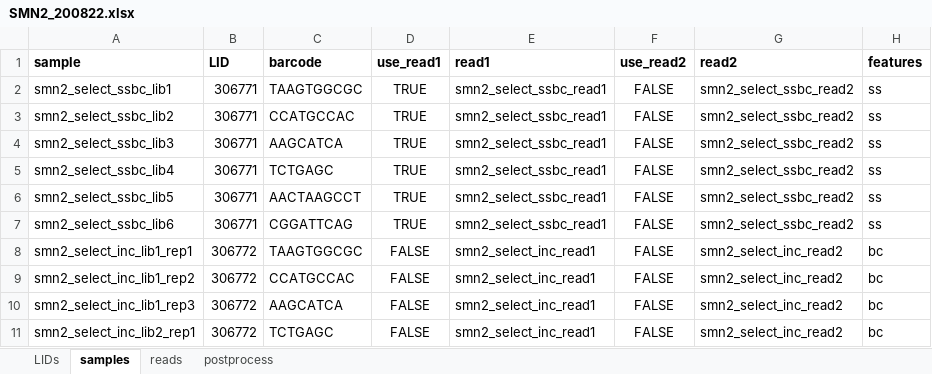
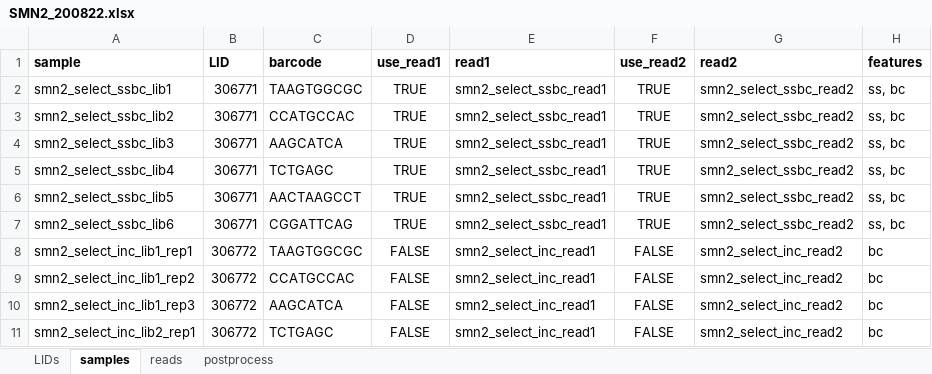
Before and after one commit to mahdikooshkbaghi/metadata, an Excel workbook: SMN2_200822.xlsx, sheet samples, drawn as a sheet; only a part is shown; values as stored, in another font and other column widths than the file's, no borders; the diff names each change by its address in the sheet, - before the commit and + after, or states it on an @@ line.

Commit message:
smn2 mod

```diff
--- a/SMN2_200822.xlsx (sheet samples)
+++ b/SMN2_200822.xlsx (sheet samples)
-F2:F7 (use_read2): FALSE
+F2:F7 (use_read2): TRUE
-H2:H7 (features): ss
+H2:H7 (features): ss, bc
```
